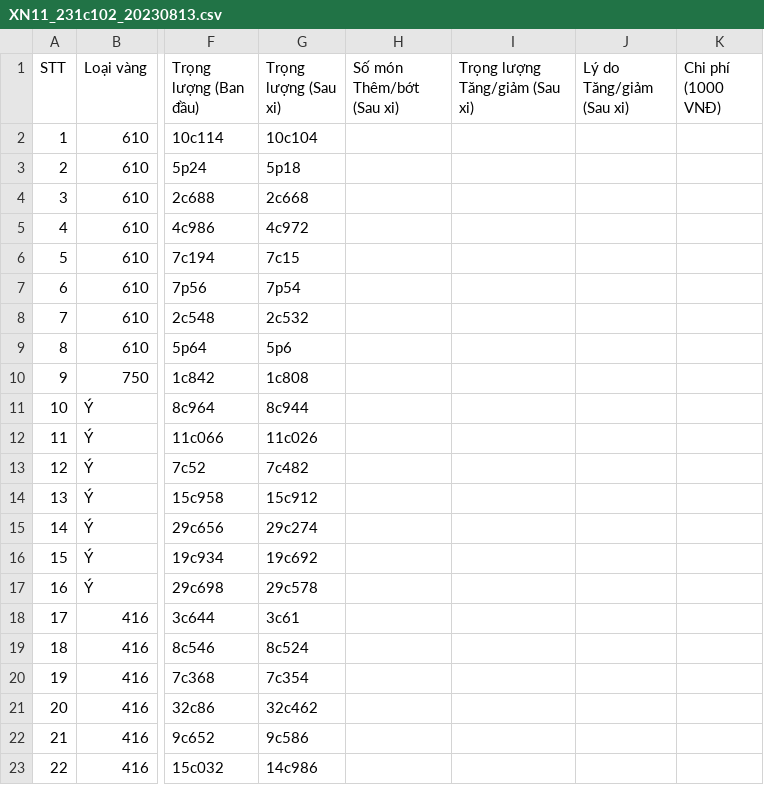
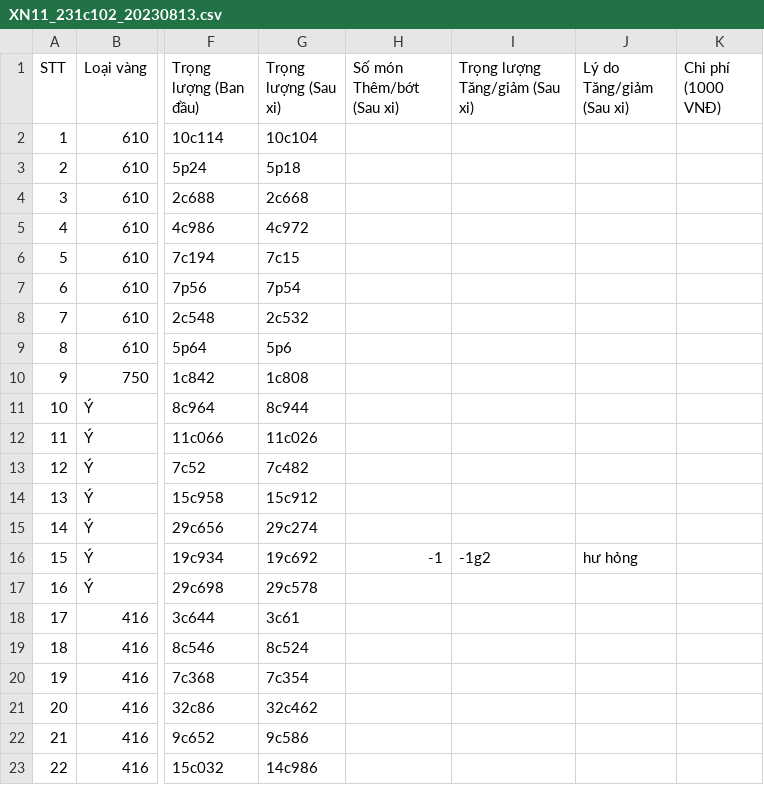
Before and after one commit to goldappversion3/HiepThanh_Data, a CSV file: source/data/page_XiNgoai/1/XN11_231c102_20230813.csv, drawn as a sheet; only a part is shown, gaps mark what is left out; the diff names each change by its address in the sheet, - before the commit and + after, or states it on an @@ line.

Commit message:
Update file

```diff
--- a/source/data/page_XiNgoai/1/XN11_231c102_20230813.csv
+++ b/source/data/page_XiNgoai/1/XN11_231c102_20230813.csv
-H16 (Số món Thêm/bớt (Sau xi)): (empty)
+H16 (Số món Thêm/bớt (Sau xi)): -1
-I16 (Trọng lượng Tăng/giảm (Sau xi)): (empty)
+I16 (Trọng lượng Tăng/giảm (Sau xi)): -1g2
-J16 (Lý do Tăng/giảm (Sau xi)): (empty)
+J16 (Lý do Tăng/giảm (Sau xi)): hư hỏng
```
